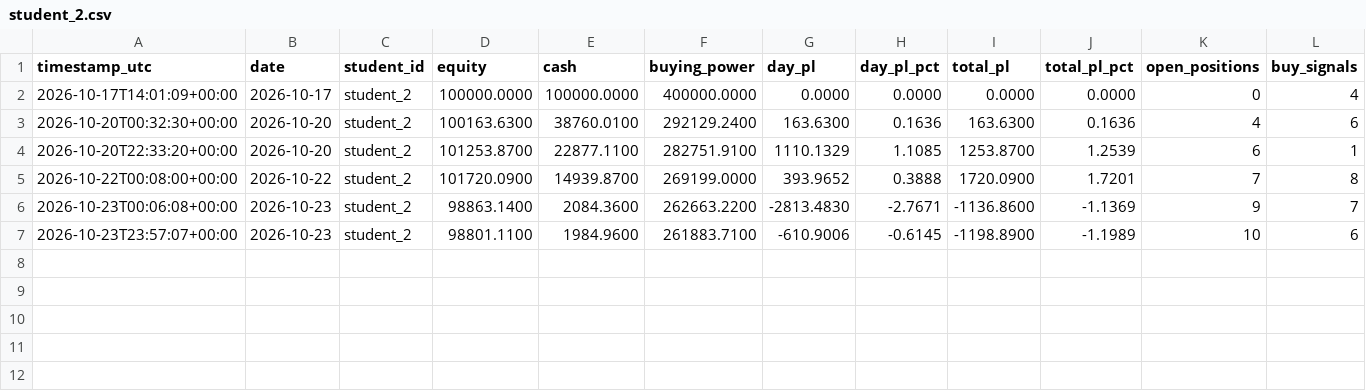
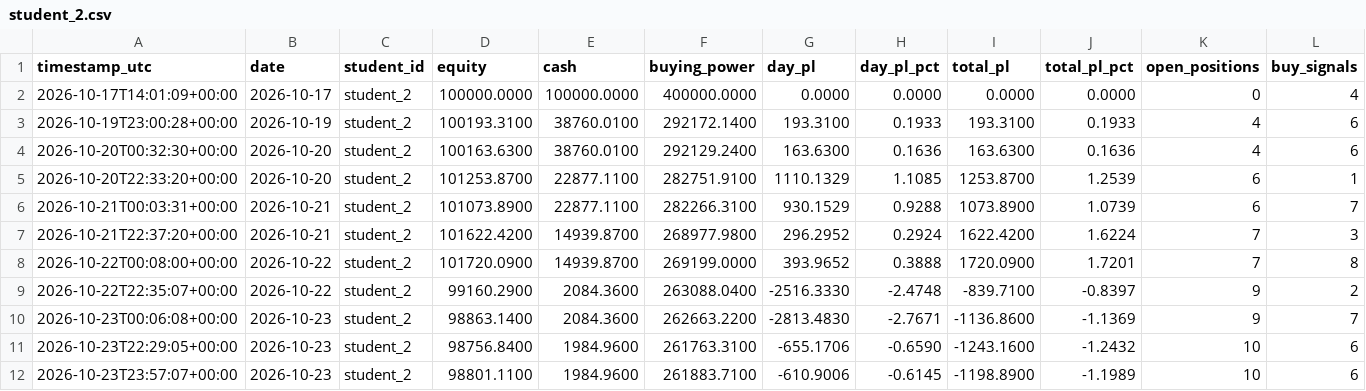
Before and after one commit to Anonymous-2924/ai-trading-system, a CSV file: trading-logs/student_2.csv, drawn as a sheet; only a part is shown; rows hold the shown columns only; the diff names each change by its address in the sheet, - before the commit and + after, or states it on an @@ line.

```diff
--- a/trading-logs/student_2.csv
+++ b/trading-logs/student_2.csv
+row 3: 2026-10-19T23:00:28+00:00 | 2026-10-19 | student_2 | 100193.3100 | 38760.0100 | 292172.1400 | 193.3100 | 0.1933 | 193.3100 | 0.1933 | 4 | 6
+row 6: 2026-10-21T00:03:31+00:00 | 2026-10-21 | student_2 | 101073.8900 | 22877.1100 | 282266.3100 | 930.1529 | 0.9288 | 1073.8900 | 1.0739 | 6 | 7
+row 7: 2026-10-21T22:37:20+00:00 | 2026-10-21 | student_2 | 101622.4200 | 14939.8700 | 268977.9800 | 296.2952 | 0.2924 | 1622.4200 | 1.6224 | 7 | 3
+row 9: 2026-10-22T22:35:07+00:00 | 2026-10-22 | student_2 | 99160.2900 | 2084.3600 | 263088.0400 | -2516.3330 | -2.4748 | -839.7100 | -0.8397 | 9 | 2
+row 11: 2026-10-23T22:29:05+00:00 | 2026-10-23 | student_2 | 98756.8400 | 1984.9600 | 261763.3100 | -655.1706 | -0.6590 | -1243.1600 | -1.2432 | 10 | 6
```
Also changed, not shown: trading-logs/student_1.csv, trading-logs/student_3.csv, 3 other files.
